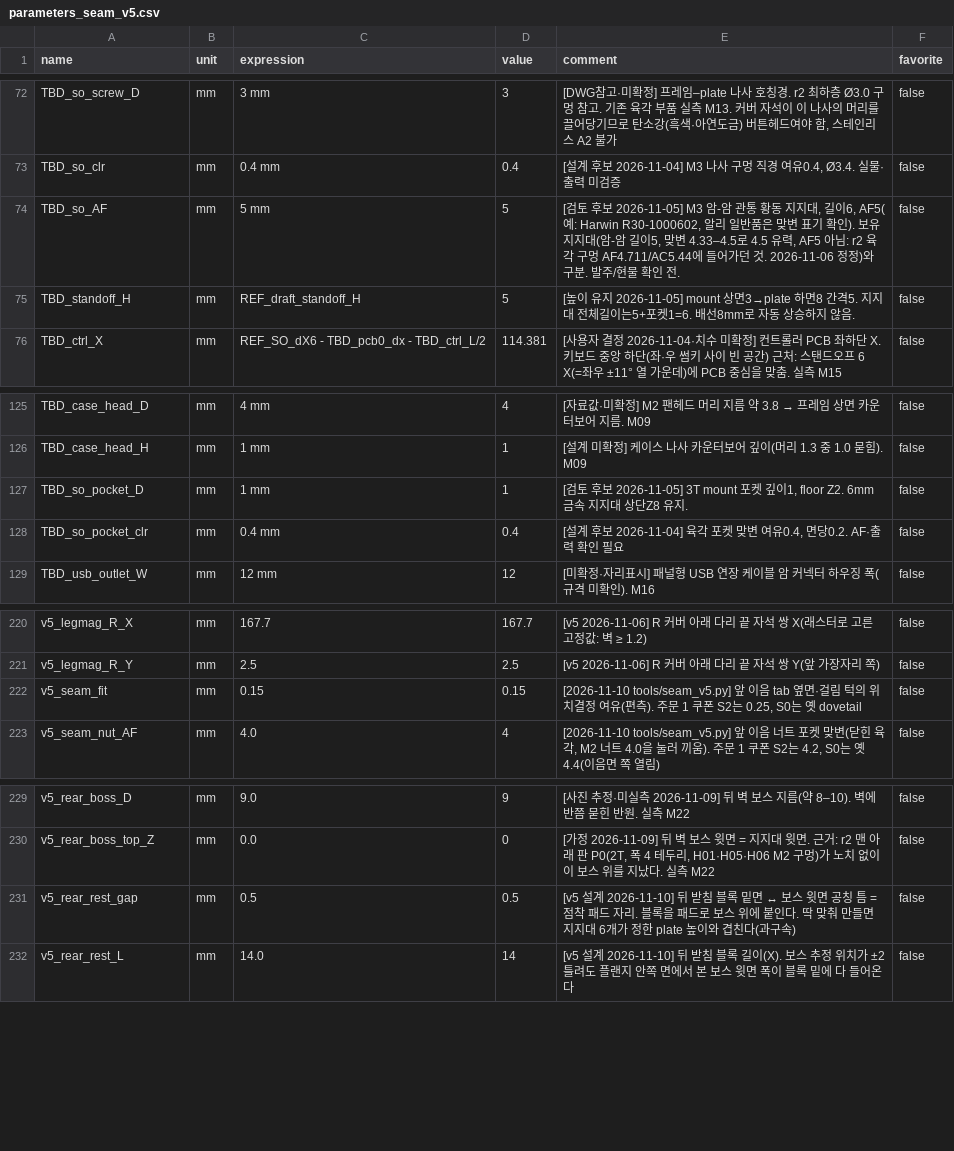
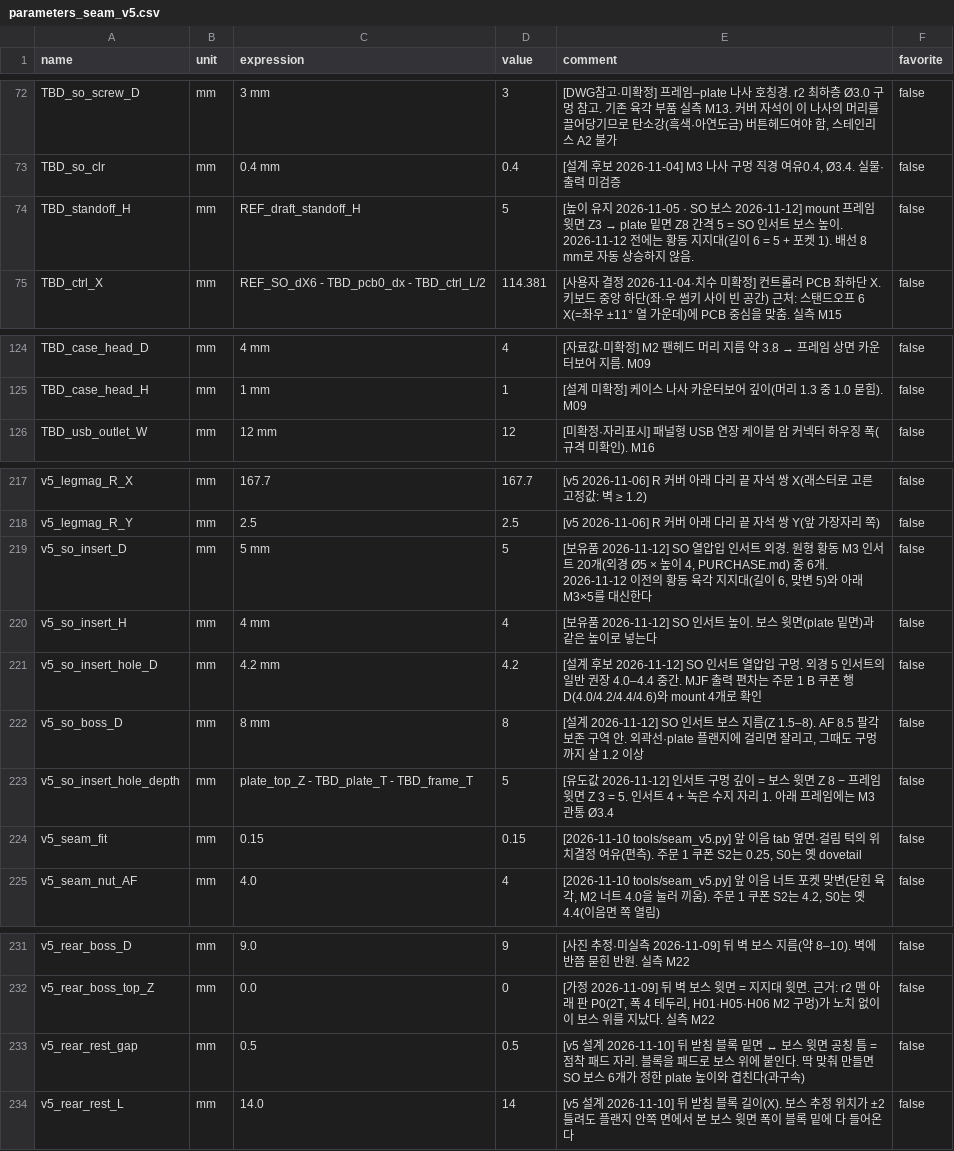
Before and after one commit to zzskm/keyboard, a CSV file: 46es/model/parameters_seam_v5.csv, drawn as a sheet; only a part is shown, gaps mark what is left out.

```diff
--- a/46es/model/parameters_seam_v5.csv
+++ b/46es/model/parameters_seam_v5.csv
@@ -73,4 +73,3 @@ TBD_so_screw_D,mm,3 mm,3,"[DWG참고·미확정] 프레임–plate 나사 호칭
 TBD_so_clr,mm,0.4 mm,0.4,"[설계 후보 2026-11-04] M3 나사 구멍 직경 여유0.4, Ø3.4. 실물·출력 미검증",false
-TBD_so_AF,mm,5 mm,5,"[검토 후보 2026-11-05] M3 암-암 관통 황동 지지대, 길이6, AF5(예: Harwin R30-1000602, 알리 일반품은 맞변 표기 확인). 보유 지지대(암-암 길이5, 맞변 4.33–4.5로 4.5 유력, AF5 아님: r2 육각 구멍 AF4.711/AC5.44에 들어가던 것. 2026-11-06 정정)와 구분. 발주/현물 확인 전.",false
-TBD_standoff_H,mm,REF_draft_standoff_H,5,[높이 유지 2026-11-05] mount 상면3→plate 하면8 간격5. 지지대 전체길이는5+포켓1=6. 배선8mm로 자동 상승하지 않음.,false
+TBD_standoff_H,mm,REF_draft_standoff_H,5,[높이 유지 2026-11-05 · SO 보스 2026-11-12] mount 프레임 윗면 Z3 → plate 밑면 Z8 간격 5 = SO 인서트 보스 높이. 2026-11-12 전에는 황동 지지대(길이 6 = 5 + 포켓 1). 배선 8 mm로 자동 상승하지 않음.,false
 TBD_ctrl_X,mm,REF_SO_dX6 - TBD_pcb0_dx - TBD_ctrl_L/2,114.381,[사용자 결정 2026-11-04·치수 미확정] 컨트롤러 PCB 좌하단 X. 키보드 중앙 하단(좌·우 썸키 사이 빈 공간) 근처: 스탠드오프 6 X(=좌우 ±11° 열 가운데)에 PCB 중심을 맞춤. 실측 M15,false
@@ -126,4 +125,2 @@ TBD_case_head_D,mm,4 mm,4,[자료값·미확정] M2 팬헤드 머리 지름 약
 TBD_case_head_H,mm,1 mm,1,[설계 미확정] 케이스 나사 카운터보어 깊이(머리 1.3 중 1.0 묻힘). M09,false
-TBD_so_pocket_D,mm,1 mm,1,"[검토 후보 2026-11-05] 3T mount 포켓 깊이1, floor Z2. 6mm 금속 지지대 상단Z8 유지.",false
-TBD_so_pocket_clr,mm,0.4 mm,0.4,"[설계 후보 2026-11-04] 육각 포켓 맞변 여유0.4, 면당0.2. AF·출력 확인 필요",false
 TBD_usb_outlet_W,mm,12 mm,12,[미확정·자리표시] 패널형 USB 연장 케이블 암 커넥터 하우징 폭(규격 미확인). M16,false
@@ -221,2 +218,7 @@ v5_legmag_R_X,mm,167.7,167.7,[v5 2026-11-06] R 커버 아래 다리 끝 자석
 v5_legmag_R_Y,mm,2.5,2.5,[v5 2026-11-06] R 커버 아래 다리 끝 자석 쌍 Y(앞 가장자리 쪽),false
+v5_so_insert_D,mm,5 mm,5,"[보유품 2026-11-12] SO 열압입 인서트 외경. 원형 황동 M3 인서트 20개(외경 Ø5 × 높이 4, PURCHASE.md) 중 6개. 2026-11-12 이전의 황동 육각 지지대(길이 6, 맞변 5)와 아래 M3×5를 대신한다",false
+v5_so_insert_H,mm,4 mm,4,[보유품 2026-11-12] SO 인서트 높이. 보스 윗면(plate 밑면)과 같은 높이로 넣는다,false
+v5_so_insert_hole_D,mm,4.2 mm,4.2,[설계 후보 2026-11-12] SO 인서트 열압입 구멍. 외경 5 인서트의 일반 권장 4.0–4.4 중간. MJF 출력 편차는 주문 1 B 쿠폰 행 D(4.0/4.2/4.4/4.6)와 mount 4개로 확인,false
+v5_so_boss_D,mm,8 mm,8,"[설계 2026-11-12] SO 인서트 보스 지름(Z 1.5–8). AF 8.5 팔각 보존 구역 안. 외곽선·plate 플랜지에 걸리면 잘리고, 그때도 구멍까지 살 1.2 이상",false
+v5_so_insert_hole_depth,mm,plate_top_Z - TBD_plate_T - TBD_frame_T,5,[유도값 2026-11-12] 인서트 구멍 깊이 = 보스 윗면 Z 8 − 프레임 윗면 Z 3 = 5. 인서트 4 + 녹은 수지 자리 1. 아래 프레임에는 M3 관통 Ø3.4,false
 v5_seam_fit,mm,0.15,0.15,"[2026-11-10 tools/seam_v5.py] 앞 이음 tab 옆면·걸림 턱의 위치결정 여유(편측). 주문 1 쿠폰 S2는 0.25, S0는 옛 dovetail",false
@@ -230,3 +232,3 @@ v5_rear_boss_D,mm,9.0,9,[사진 추정·미실측 2026-11-09] 뒤 벽 보스 지
 v5_rear_boss_top_Z,mm,0.0,0,"[가정 2026-11-09] 뒤 벽 보스 윗면 = 지지대 윗면. 근거: r2 맨 아래 판 P0(2T, 폭 4 테두리, H01·H05·H06 M2 구멍)가 노치 없이 이 보스 위를 지났다. 실측 M22",false
-v5_rear_rest_gap,mm,0.5,0.5,[v5 설계 2026-11-10] 뒤 받침 블록 밑면 ↔ 보스 윗면 공칭 틈 = 점착 패드 자리. 블록을 패드로 보스 위에 붙인다. 딱 맞춰 만들면 지지대 6개가 정한 plate 높이와 겹친다(과구속),false
+v5_rear_rest_gap,mm,0.5,0.5,[v5 설계 2026-11-10] 뒤 받침 블록 밑면 ↔ 보스 윗면 공칭 틈 = 점착 패드 자리. 블록을 패드로 보스 위에 붙인다. 딱 맞춰 만들면 SO 보스 6개가 정한 plate 높이와 겹친다(과구속),false
 v5_rear_rest_L,mm,14.0,14,[v5 설계 2026-11-10] 뒤 받침 블록 길이(X). 보스 추정 위치가 ±2 틀려도 플랜지 안쪽 면에서 본 보스 윗면 폭이 블록 밑에 다 들어온다,false
```
Also changed, not shown: 40 other files.
